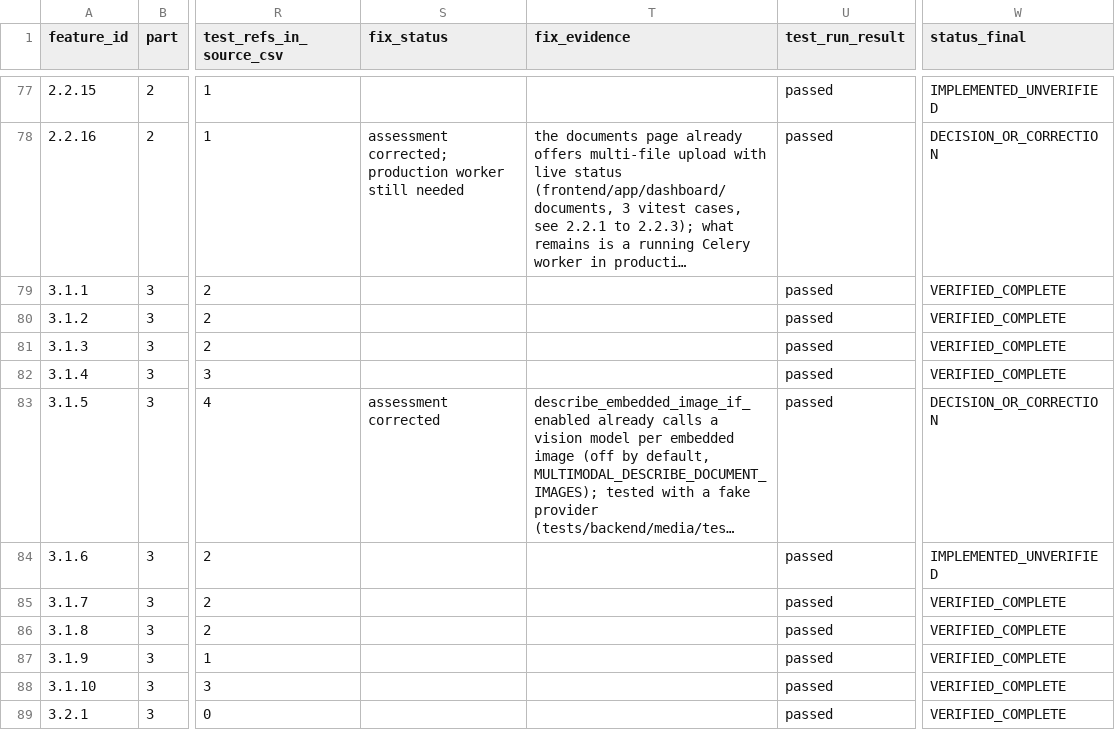
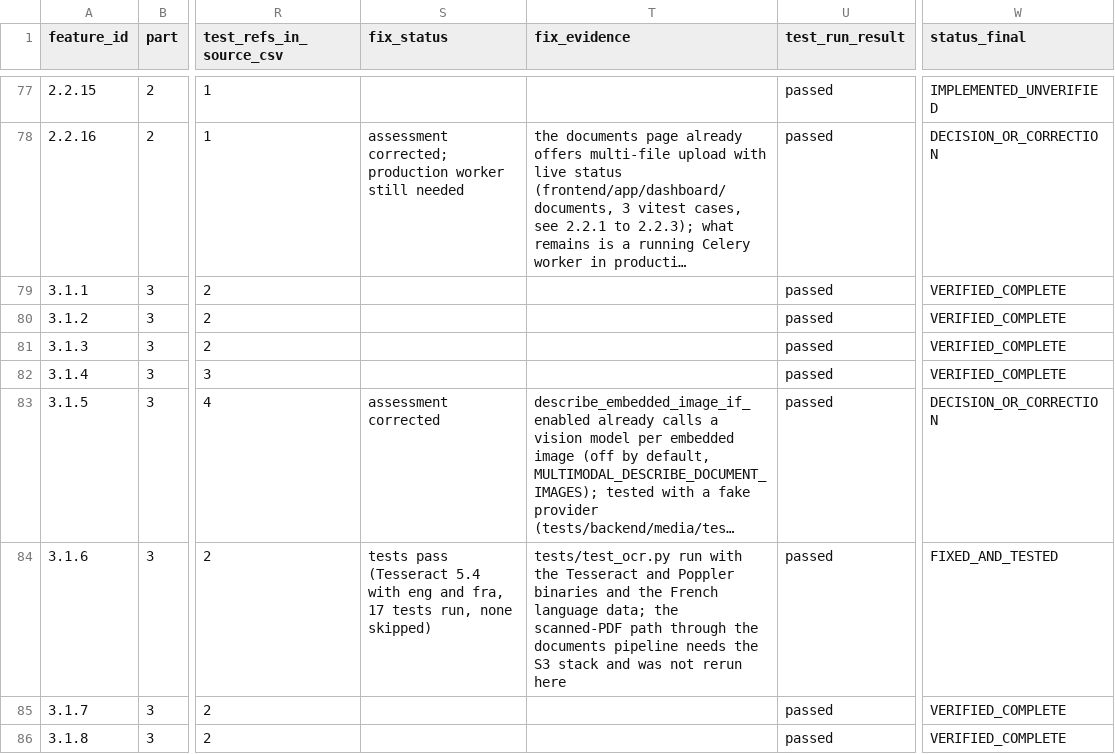
Before and after one commit to naomytcheums-dotcom/rag-saas-platform, a CSV file: audit-reports/functional-audit-2026-10-10/01c-feature-verification-after-test-runs.csv, drawn as a sheet; only a part is shown, gaps mark what is left out; the shorter side is filled out with more unchanged rows; long unchanged cells end in …; the diff covers the shown part only; the diff names each change by its address in the sheet, - before the commit and + after, or states it on an @@ line.

```diff
--- a/audit-reports/functional-audit-2026-10-10/01c-feature-verification-after-test-runs.csv
+++ b/audit-reports/functional-audit-2026-10-10/01c-feature-verification-after-test-runs.csv
-S84 (fix_status): (empty)
+S84 (fix_status): tests pass (Tesseract 5.4 with eng and fra, 17 tests run, none skipped)
-T84 (fix_evidence): (empty)
+T84 (fix_evidence): tests/test_ocr.py run with the Tesseract and Poppler binaries and the French language data; the scanned-PDF path through the documents pipeline needs the S3 stack and was not rerun here
-W84 (status_final): IMPLEMENTED_UNVERIFIED
+W84 (status_final): FIXED_AND_TESTED
```
Also changed, not shown: 15 edited cells elsewhere in this file, audit-reports/functional-audit-2026-10-10/01b-feature-verification-after-fixes.csv, 6 other files.
